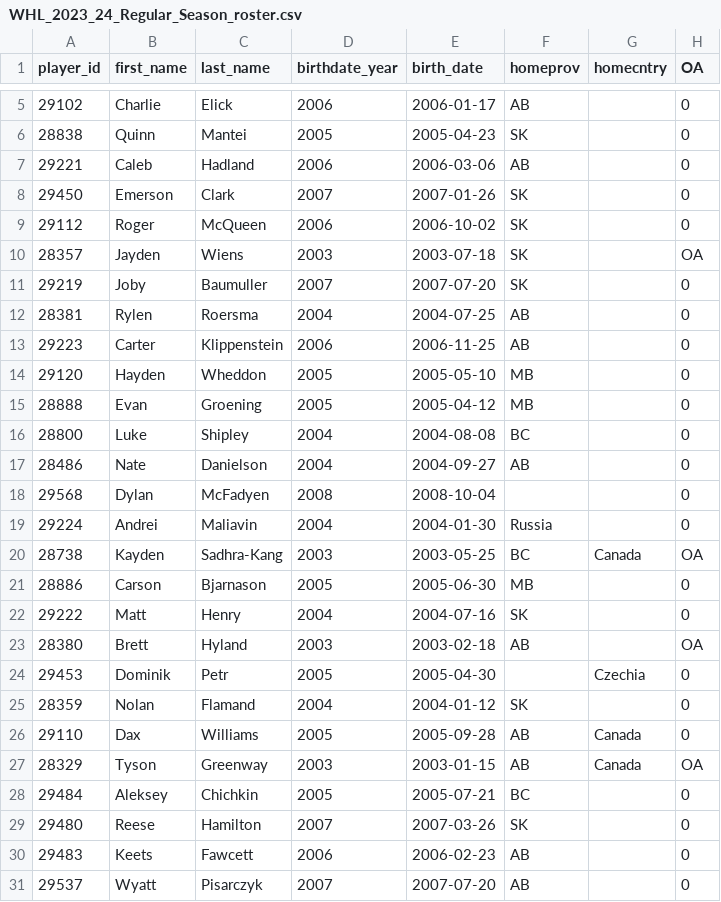
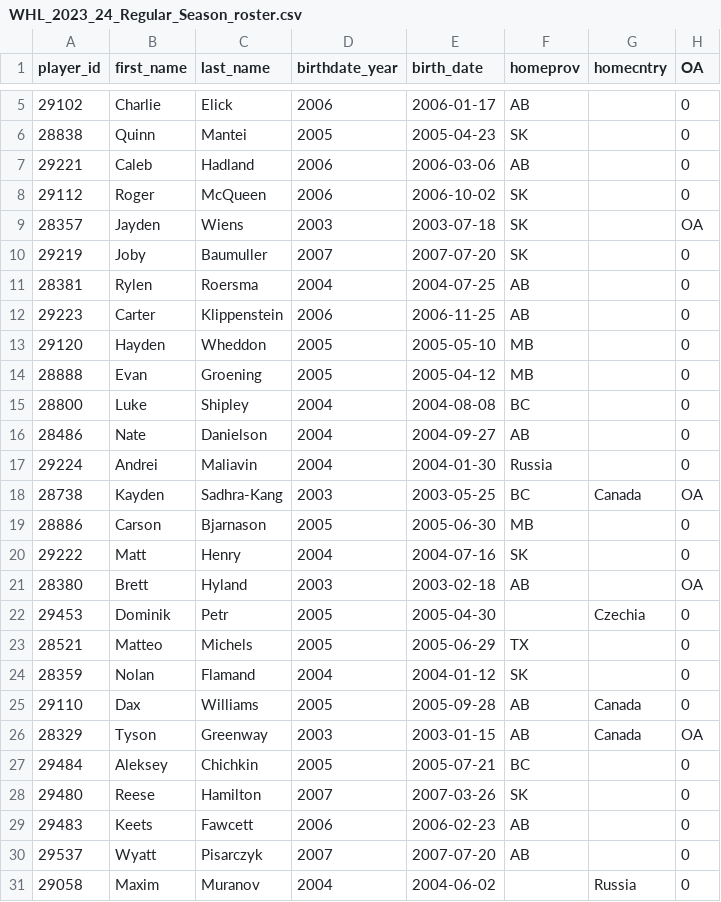
Before and after one commit to lennonay/Prospect_scraper, a CSV file: data/roster/WHL_2023_24_Regular_Season_roster.csv, drawn as a sheet; only a part is shown, gaps mark what is left out; the shorter side is filled out with more unchanged rows; removed rows and columns are numbered as before the commit, all else as after; the diff names each change by its address in the sheet, - before the commit and + after, or states it on an @@ line.

```diff
--- a/data/roster/WHL_2023_24_Regular_Season_roster.csv
+++ b/data/roster/WHL_2023_24_Regular_Season_roster.csv
-row 8: 29450 | Emerson | Clark | 2007 | 2007-01-26 | SK |  | 0
-row 18: 29568 | Dylan | McFadyen | 2008 | 2008-10-04 |  |  | 0
+row 23: 28521 | Matteo | Michels | 2005 | 2005-06-29 | TX |  | 0
```
Also changed, not shown: 2 other files.
